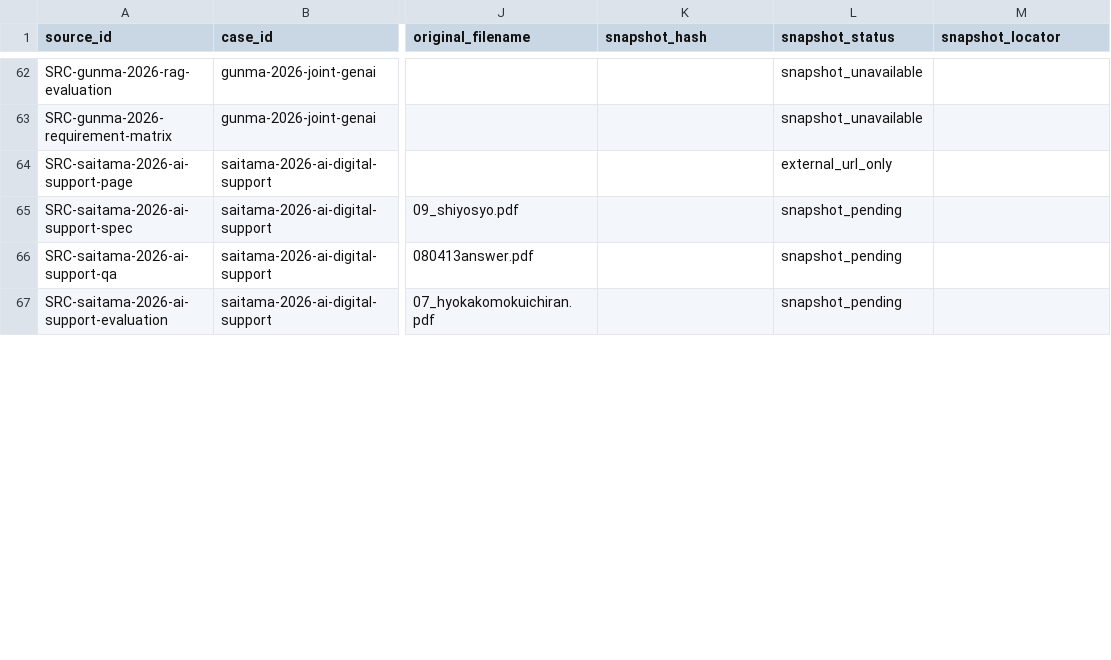
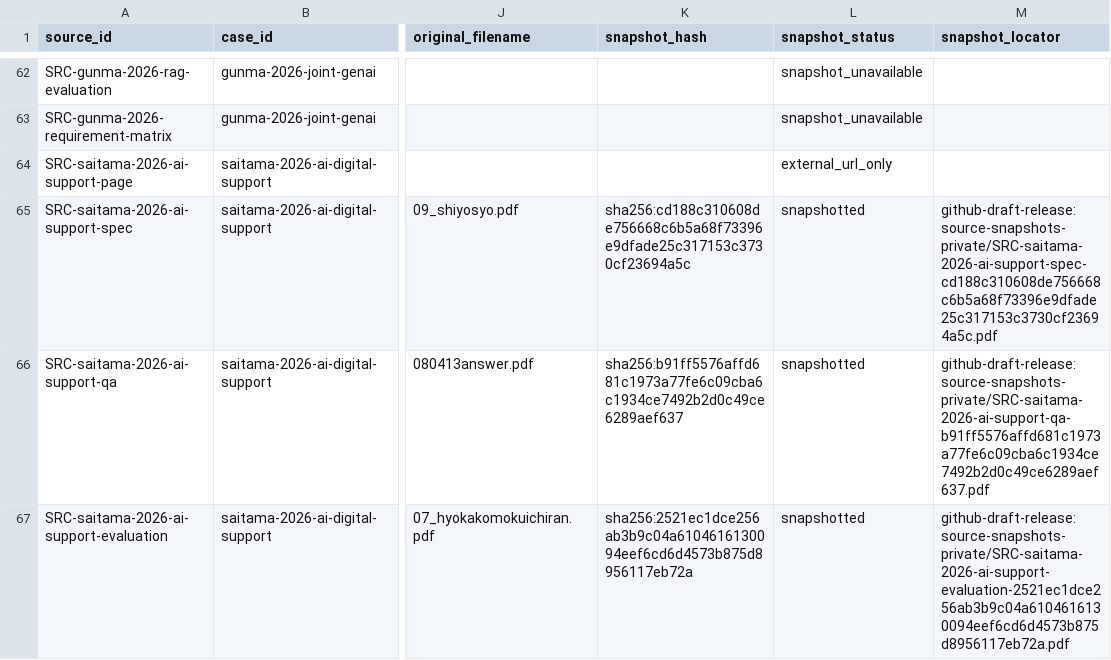
Before and after one commit to Josh-Temple/public-sector-ai-procurement-japan, a CSV file: data/source_documents.csv, drawn as a sheet; only a part is shown, gaps mark what is left out; the diff covers the shown part only; the diff names each change by its address in the sheet, - before the commit and + after, or states it on an @@ line.

```diff
--- a/data/source_documents.csv
+++ b/data/source_documents.csv
-K65 (snapshot_hash): (empty)
+K65 (snapshot_hash): sha256:cd188c310608de756668c6b5a68f73396e9dfade25c317153c3730cf23694a5c
-L65:L67 (snapshot_status): snapshot_pending
+L65:L67 (snapshot_status): snapshotted
-M65 (snapshot_locator): (empty)
+M65 (snapshot_locator): github-draft-release:source-snapshots-private/SRC-saitama-2026-ai-support-spec-cd188c310608de756668c6b5a68f73396e9dfade25c317153c3730cf23694a5c.pdf
-K66 (snapshot_hash): (empty)
+K66 (snapshot_hash): sha256:b91ff5576affd681c1973a77fe6c09cba6c1934ce7492b2d0c49ce6289aef637
-M66 (snapshot_locator): (empty)
+M66 (snapshot_locator): github-draft-release:source-snapshots-private/SRC-saitama-2026-ai-support-qa-b91ff5576affd681c1973a77fe6c09cba6c1934ce7492b2d0c49ce6289aef637.pdf
-K67 (snapshot_hash): (empty)
+K67 (snapshot_hash): sha256:2521ec1dce256ab3b9c04a6104616130094eef6cd6d4573b875d8956117eb72a
-M67 (snapshot_locator): (empty)
+M67 (snapshot_locator): github-draft-release:source-snapshots-private/SRC-saitama-2026-ai-support-evaluation-2521ec1dce256ab3b9c04a6104616130094eef6cd6d4573b875d8956117eb72a.pdf
```
Also changed, not shown: 18 edited cells elsewhere in this file.
